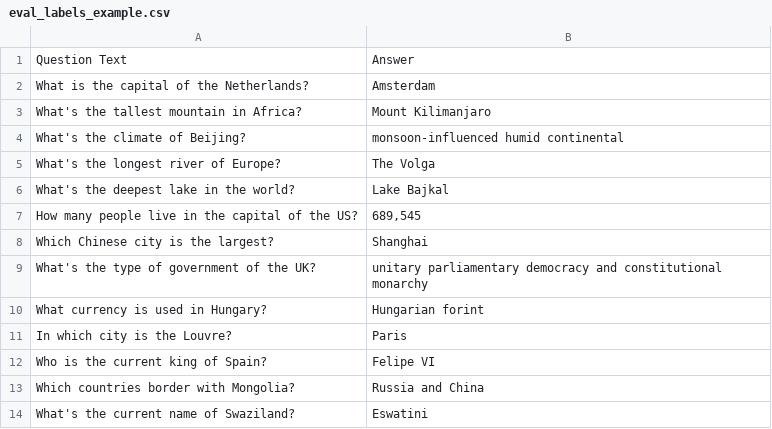
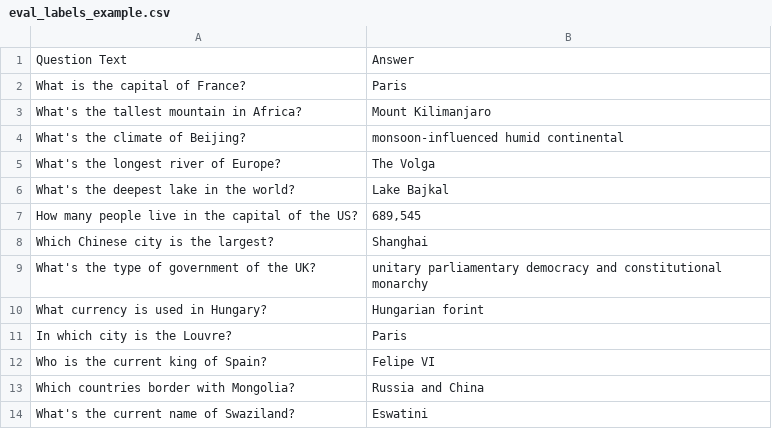
Before and after one commit to maxcointech0000/CHATBOT-Haystack, a CSV file: ui/eval_labels_example.csv, drawn as a sheet; removed rows and columns are numbered as before the commit, all else as after; the diff names each change by its address in the sheet, - before the commit and + after, or states it on an @@ line.

```diff
--- a/ui/eval_labels_example.csv
+++ b/ui/eval_labels_example.csv
-row 2: What is the capital of the Netherlands? | Amsterdam
+row 2: What is the capital of France? | Paris
```
Also changed, not shown: 3 other files.
